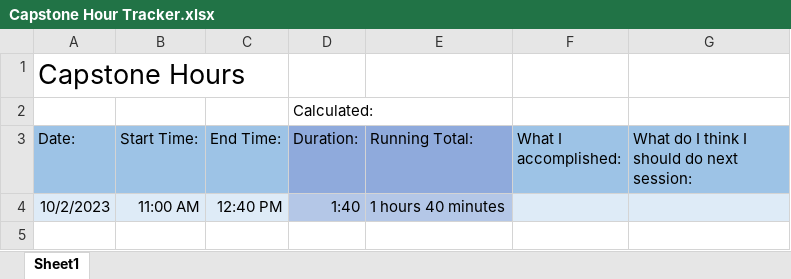
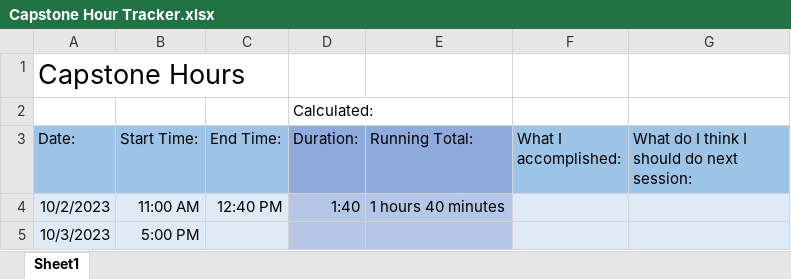
Before and after one commit to alexbatesdev/Neumont-Capstone, an Excel workbook: Documents/Capstone Hour Tracker.xlsx, sheet Sheet1, drawn as a sheet; values as stored, in another font and other column widths than the file's, no borders; the diff names each change by its address in the sheet, - before the commit and + after, or states it on an @@ line.

```diff
--- a/Documents/Capstone Hour Tracker.xlsx (sheet Sheet1)
+++ b/Documents/Capstone Hour Tracker.xlsx (sheet Sheet1)
+row 5: 10/3/2023 | 5:00 PM
```
Also changed, not shown: 11 other files.
